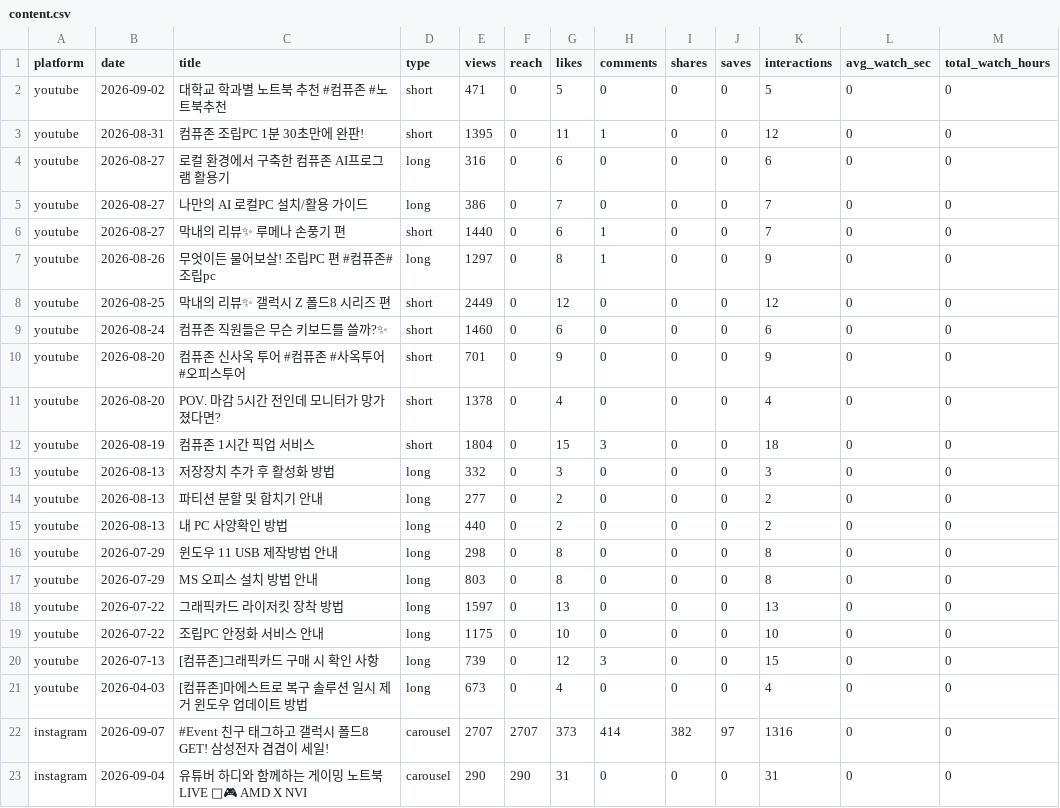
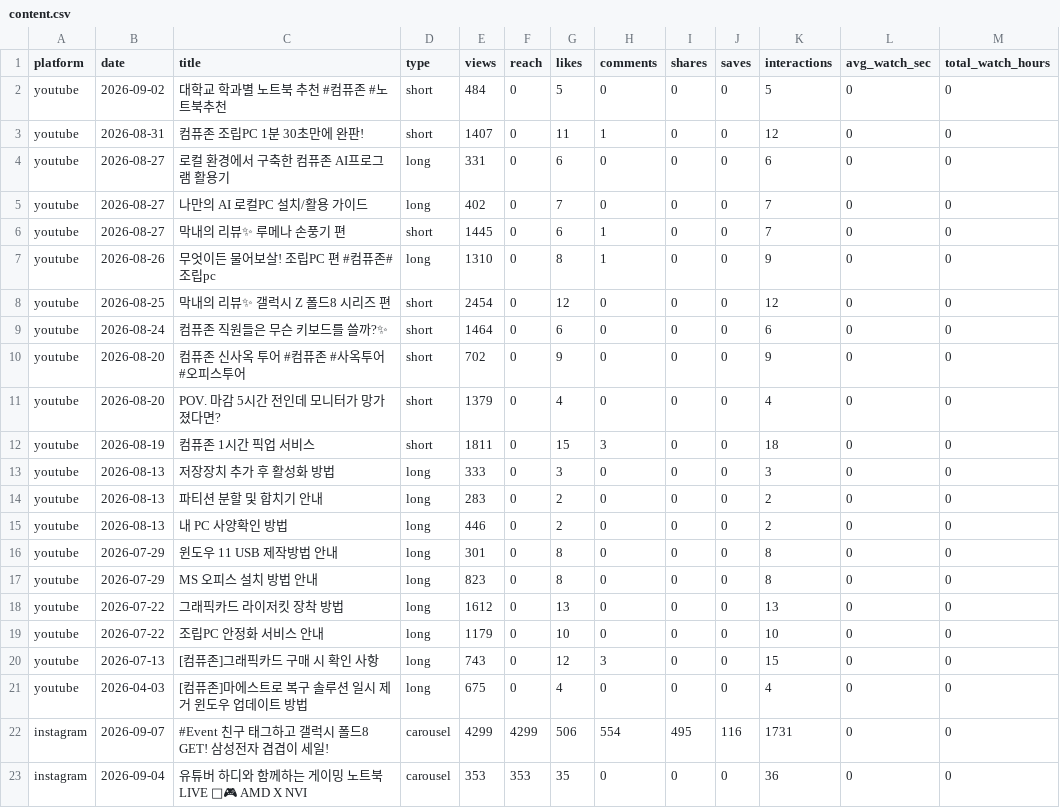
Before and after one commit to ljwa1414-sys/channel-dashboard, a CSV file: data/content.csv, drawn as a sheet; only a part is shown; the diff covers the shown part only; the diff names each change by its address in the sheet, - before the commit and + after, or states it on an @@ line.

```diff
--- a/data/content.csv
+++ b/data/content.csv
-E2 (views): 471
+E2 (views): 484
-E3 (views): 1395
+E3 (views): 1407
-E4 (views): 316
+E4 (views): 331
-E5 (views): 386
+E5 (views): 402
-E6 (views): 1440
+E6 (views): 1445
-E7 (views): 1297
+E7 (views): 1310
-E8 (views): 2449
+E8 (views): 2454
-E9 (views): 1460
+E9 (views): 1464
-E10 (views): 701
+E10 (views): 702
-E11 (views): 1378
+E11 (views): 1379
-E12 (views): 1804
+E12 (views): 1811
-E13 (views): 332
+E13 (views): 333
-E14 (views): 277
+E14 (views): 283
-E15 (views): 440
+E15 (views): 446
-E16 (views): 298
+E16 (views): 301
-E17 (views): 803
+E17 (views): 823
-E18 (views): 1597
+E18 (views): 1612
-E19 (views): 1175
+E19 (views): 1179
-E20 (views): 739
+E20 (views): 743
-E21 (views): 673
+E21 (views): 675
-E22 (views): 2707
+E22 (views): 4299
-F22 (reach): 2707
+F22 (reach): 4299
-G22 (likes): 373
+G22 (likes): 506
-H22 (comments): 414
+H22 (comments): 554
-I22 (shares): 382
+I22 (shares): 495
-J22 (saves): 97
+J22 (saves): 116
-K22 (interactions): 1316
+K22 (interactions): 1731
-E23 (views): 290
+E23 (views): 353
-F23 (reach): 290
+F23 (reach): 353
-G23 (likes): 31
+G23 (likes): 35
-K23 (interactions): 31
+K23 (interactions): 36
```
Also changed, not shown: 79 edited cells elsewhere in this file, data/daily.csv, data/reference_accounts.csv, 3 other files.
